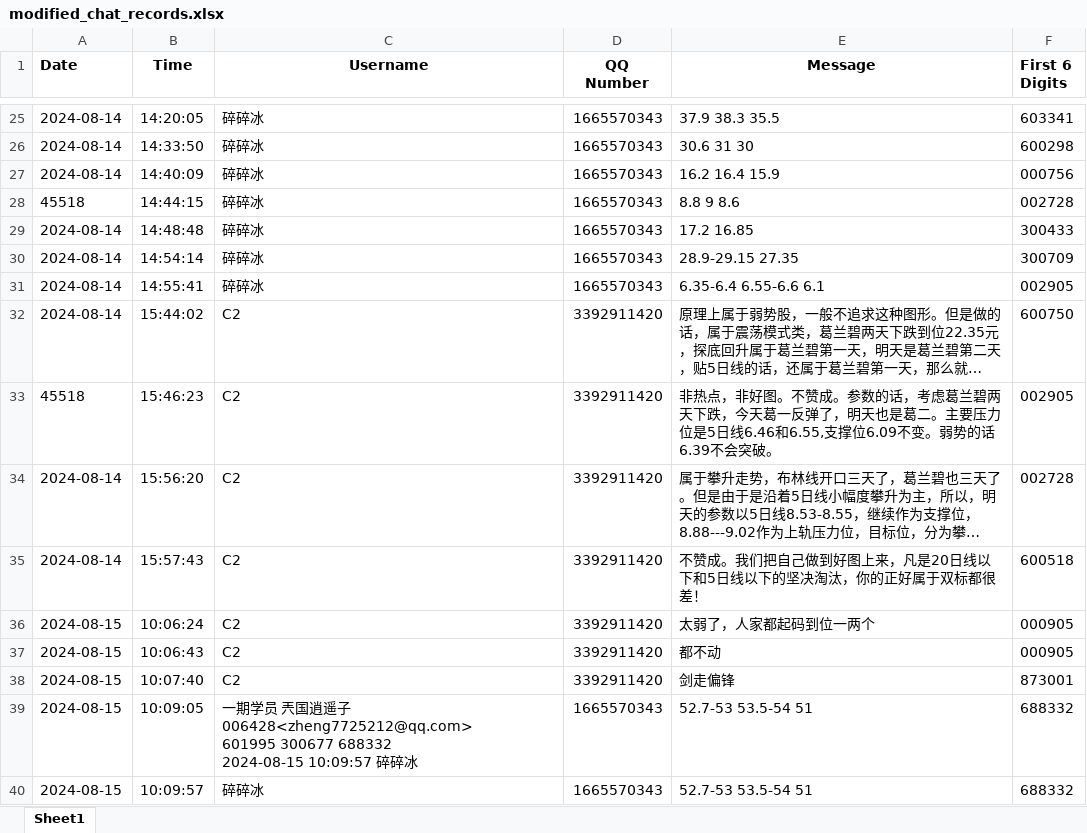
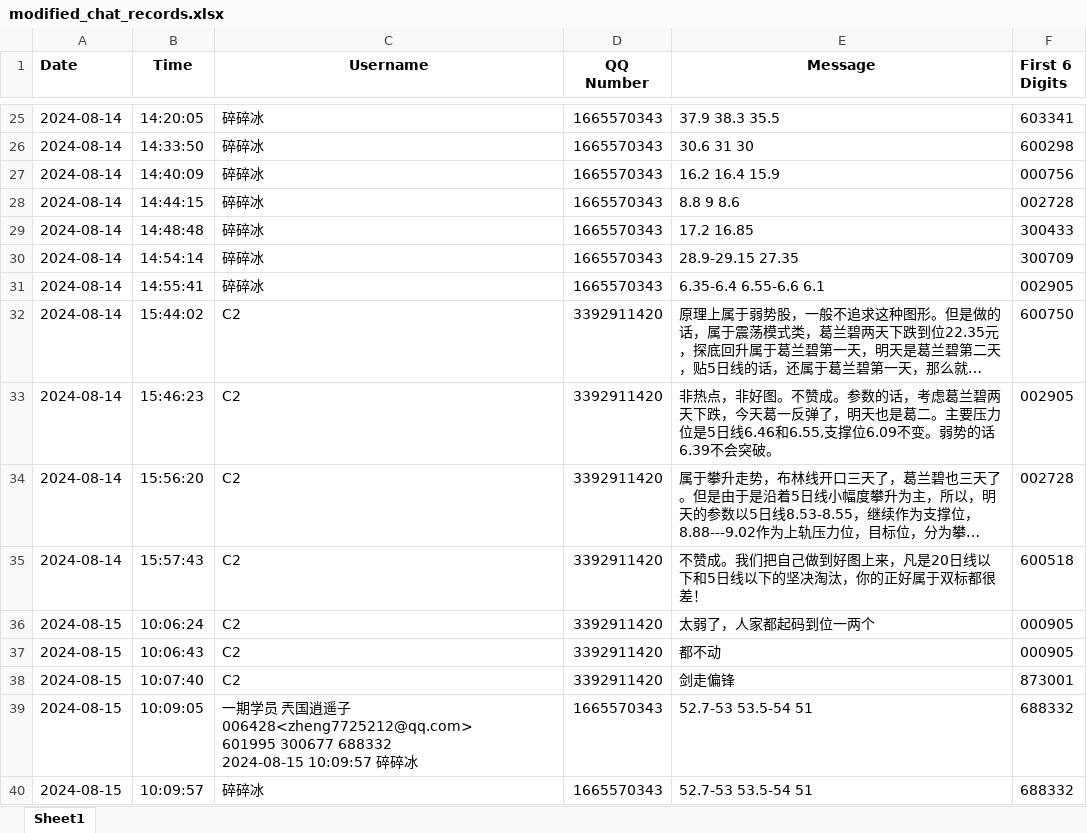
Before and after one commit to wusuaya/ever, an Excel workbook: modified_chat_records.xlsx, sheet Sheet1, drawn as a sheet; only a part is shown, gaps mark what is left out; long unchanged cells end in …; values as stored, in another font and other column widths than the file's, no borders; the diff names each change by its address in the sheet, - before the commit and + after, or states it on an @@ line.

Commit message:
Add files via upload

```diff
--- a/modified_chat_records.xlsx (sheet Sheet1)
+++ b/modified_chat_records.xlsx (sheet Sheet1)
-A28 (Date): 45518
+A28 (Date): 2024-08-14
-A33 (Date): 45518
+A33 (Date): 2024-08-14
```
